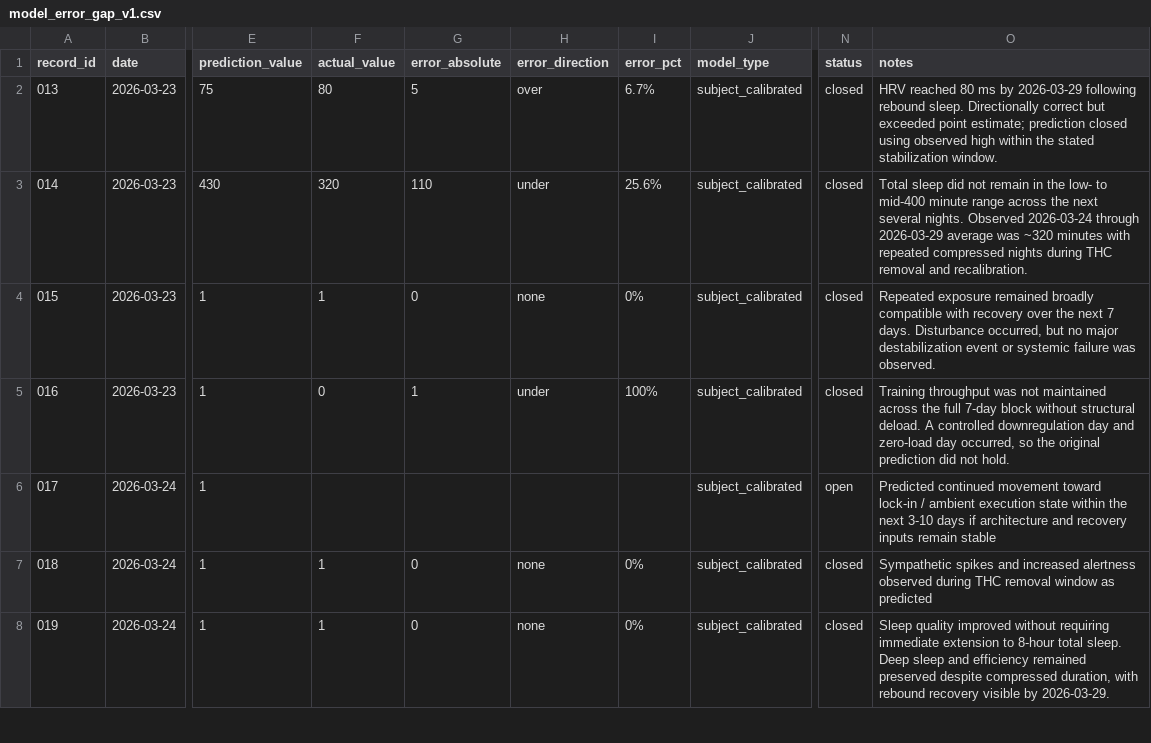
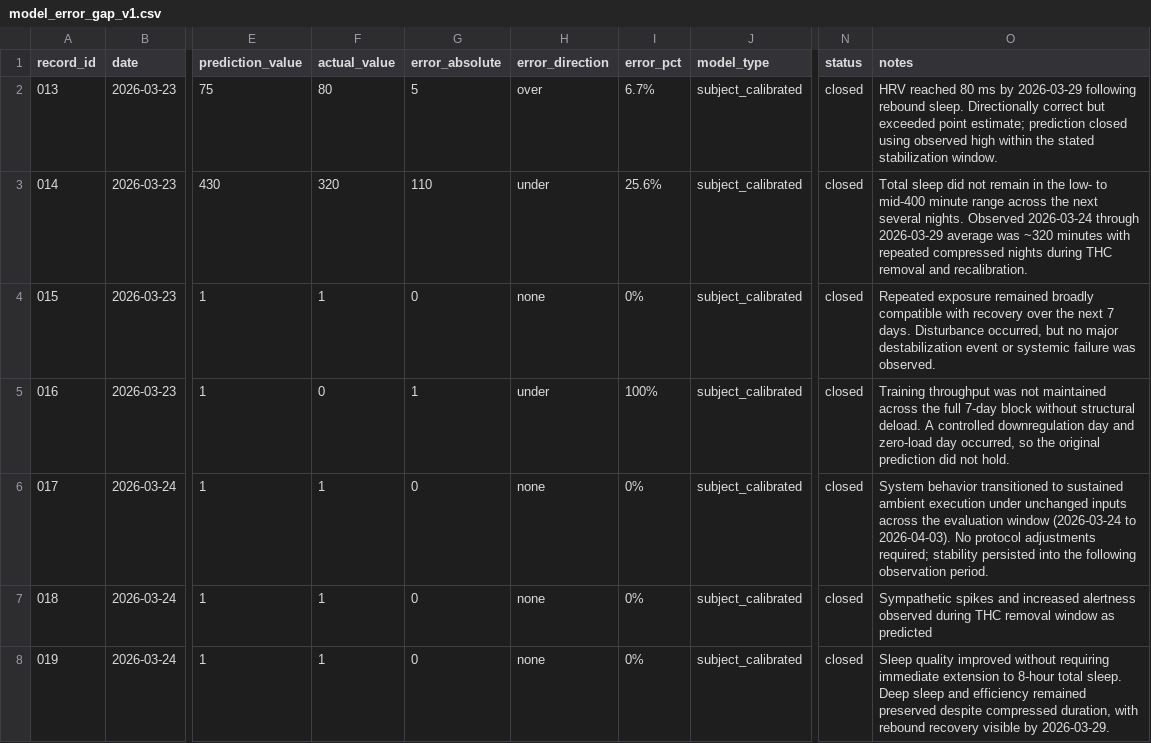
Before and after one commit to CDHughett/daniel-longitudinal-public, a CSV file: data/model_error/model_error_gap_v1.csv, drawn as a sheet; only a part is shown, gaps mark what is left out; the diff names each change by its address in the sheet, - before the commit and + after, or states it on an @@ line.

Commit message:
Update model error layer: close trajectory prediction 017
- Closed system_state trajectory prediction (record_id 017) following completion of evaluation window (2026-03-24 to 2026-04-03)
- Recorded successful transition to sustained ambient execution under unchanged

```diff
--- a/data/model_error/model_error_gap_v1.csv
+++ b/data/model_error/model_error_gap_v1.csv
-F6 (actual_value): (empty)
+F6 (actual_value): 1
-G6 (error_absolute): (empty)
+G6 (error_absolute): 0
-H6 (error_direction): (empty)
+H6 (error_direction): none
-I6 (error_pct): (empty)
+I6 (error_pct): 0%
-N6 (status): open
+N6 (status): closed
-O6 (notes): Predicted continued movement toward lock-in / ambient execution state within the next 3-10 days if architecture and recovery inputs remain stable
+O6 (notes): System behavior transitioned to sustained ambient execution under unchanged inputs across the evaluation window (2026-03-24 to 2026-04-03). No protocol adjustments required; stability persisted into the following observation period.
```
